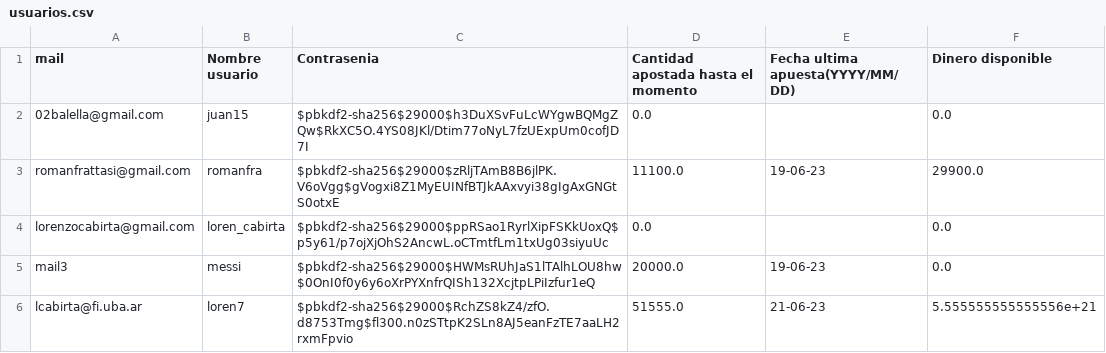
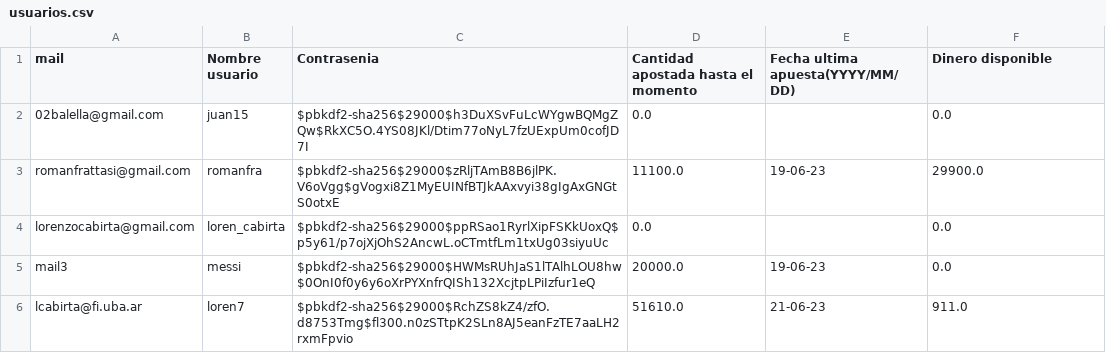
Before and after one commit to romanfrattasi/TP2-Algo1, a CSV file: usuarios.csv, drawn as a sheet.

```diff
--- a/usuarios.csv
+++ b/usuarios.csv
@@ -5,2 +5,2 @@ lorenzocabirta@gmail.com,loren_cabirta,$pbkdf2-sha256$29000$ppRSao1RyrlXipFSKkUo
 mail3,messi,$pbkdf2-sha256$29000$HWMsRUhJaS1lTAlhLOU8hw$0OnI0f0y6y6oXrPYXnfrQISh132XcjtpLPiIzfur1eQ,20000.0,19-06-23,0.0
-lcabirta@fi.uba.ar,loren7,$pbkdf2-sha256$29000$RchZS8kZ4/zfO.d8753Tmg$fl300.n0zSTtpK2SLn8AJ5eanFzTE7aaLH2rxmFpvio,51555.0,21-06-23,5.555555555555556e+21
+lcabirta@fi.uba.ar,loren7,$pbkdf2-sha256$29000$RchZS8kZ4/zfO.d8753Tmg$fl300.n0zSTtpK2SLn8AJ5eanFzTE7aaLH2rxmFpvio,51610.0,21-06-23,911.0
```
Also changed, not shown: transacciones.csv, 2 other files.
